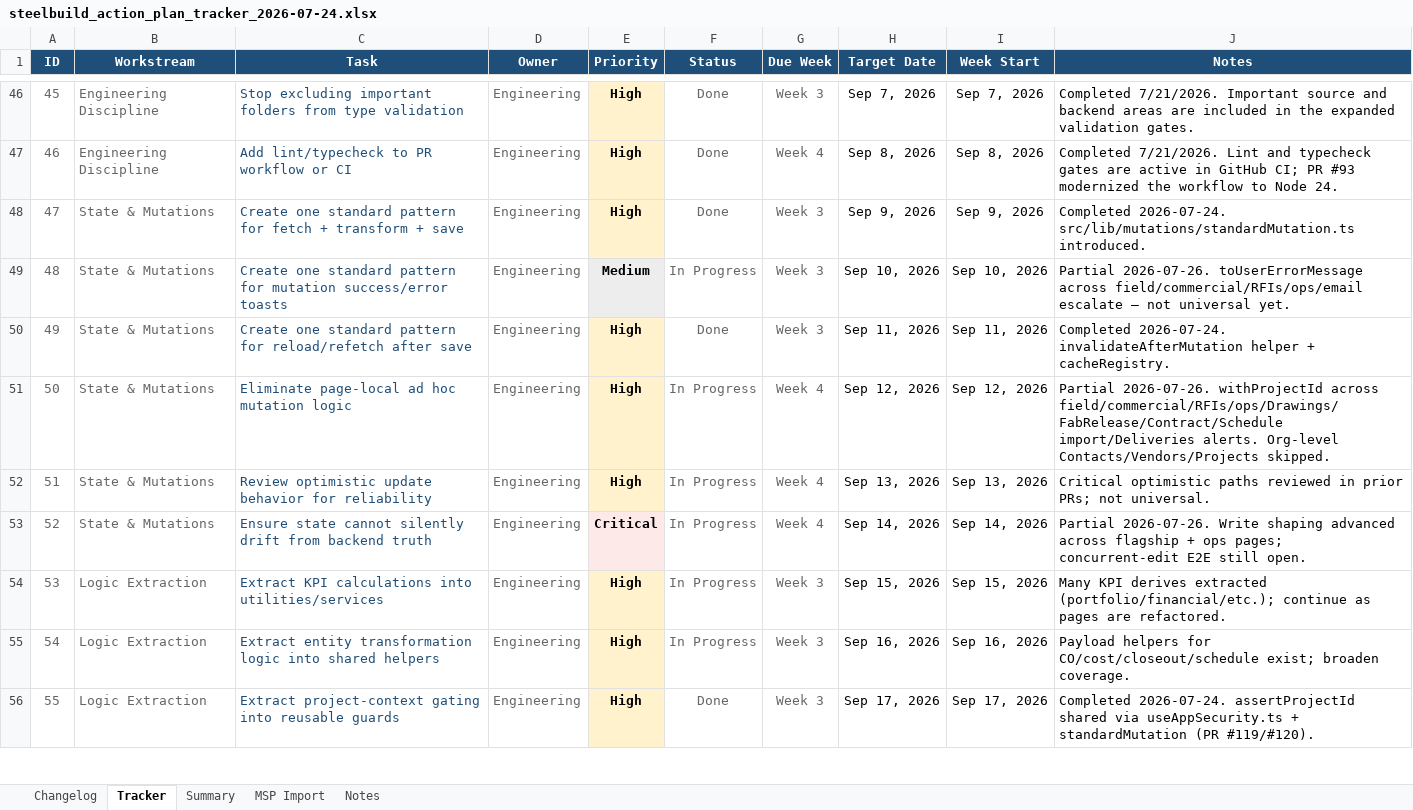
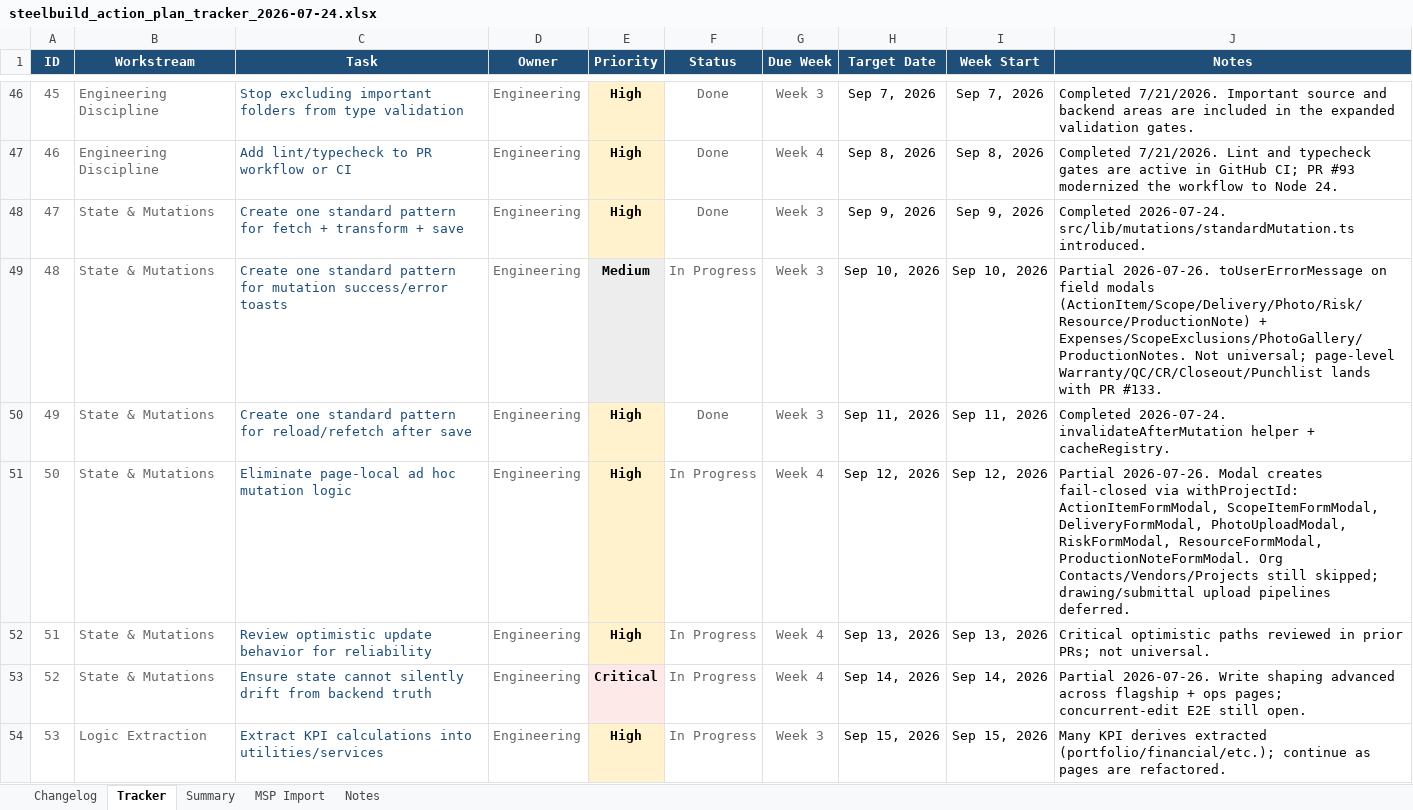
Before and after one commit to lorteezy87/SteelBuild-Pro-Rev.2, an Excel workbook: docs/action-plan/steelbuild_action_plan_tracker_2026-07-24.xlsx, sheet Tracker, drawn as a sheet; only a part is shown, gaps mark what is left out; the shorter side is filled out with more unchanged rows; values as stored, in another font and other column widths than the file's, no borders; conditional formats and table styles not drawn; the diff names each change by its address in the sheet, - before the commit and + after, or states it on an @@ line.

```diff
--- a/docs/action-plan/steelbuild_action_plan_tracker_2026-07-24.xlsx (sheet Tracker)
+++ b/docs/action-plan/steelbuild_action_plan_tracker_2026-07-24.xlsx (sheet Tracker)
-J49 (Notes): …2026-07-26. toUserErrorMessage across field/commercial/RFIs/ops/email escalate — not universal yet.
+J49 (Notes): …2026-07-26. toUserErrorMessage on field modals (ActionItem/Scope/Delivery/Photo/Risk/Resource/ProductionNote) + Expenses/ScopeExclusions/PhotoGallery/ProductionNotes. Not universal; page-level Warranty/QC/CR/Closeout/Punchlist lands with PR #133.
-J51 (Notes): Partial 2026-07-26. withProjectId across field/commercial/RFIs/ops/Drawings/FabRelease/Contract/Schedule import/Deliveries alerts. Org-level Contacts/Vendors/Projects skipped.
+J51 (Notes): Partial 2026-07-26. Modal creates fail-closed via withProjectId: ActionItemFormModal, ScopeItemFormModal, DeliveryFormModal, PhotoUploadModal, RiskFormModal, ResourceFormModal, ProductionNoteFormModal. Org Contacts/Vendors/Projects still skipped; drawing/submittal upload pipelines deferred.
```
Also changed, not shown: sheet Changelog, 15 other files.
